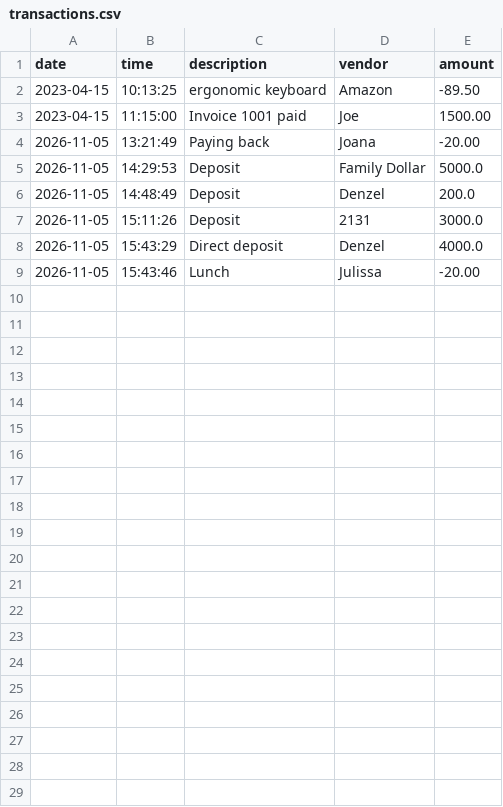
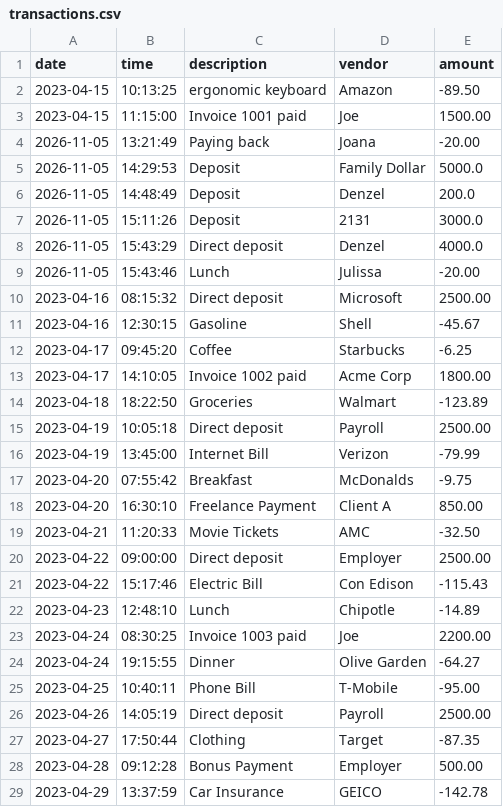
Before and after one commit to YearUpLTCA26FallG07-DenzelRegistre/accounting-ledger, a CSV file: transactions.csv, drawn as a sheet.

```diff
--- a/transactions.csv
+++ b/transactions.csv
@@ -9 +9,21 @@ date|time|description|vendor|amount
 2026-11-05|15:43:46|Lunch|Julissa|-20.00
+2023-04-16|08:15:32|Direct deposit|Microsoft|2500.00
+2023-04-16|12:30:15|Gasoline|Shell|-45.67
+2023-04-17|09:45:20|Coffee|Starbucks|-6.25
+2023-04-17|14:10:05|Invoice 1002 paid|Acme Corp|1800.00
+2023-04-18|18:22:50|Groceries|Walmart|-123.89
+2023-04-19|10:05:18|Direct deposit|Payroll|2500.00
+2023-04-19|13:45:00|Internet Bill|Verizon|-79.99
+2023-04-20|07:55:42|Breakfast|McDonalds|-9.75
+2023-04-20|16:30:10|Freelance Payment|Client A|850.00
+2023-04-21|11:20:33|Movie Tickets|AMC|-32.50
+2023-04-22|09:00:00|Direct deposit|Employer|2500.00
+2023-04-22|15:17:46|Electric Bill|Con Edison|-115.43
+2023-04-23|12:48:10|Lunch|Chipotle|-14.89
+2023-04-24|08:30:25|Invoice 1003 paid|Joe|2200.00
+2023-04-24|19:15:55|Dinner|Olive Garden|-64.27
+2023-04-25|10:40:11|Phone Bill|T-Mobile|-95.00
+2023-04-26|14:05:19|Direct deposit|Payroll|2500.00
+2023-04-27|17:50:44|Clothing|Target|-87.35
+2023-04-28|09:12:28|Bonus Payment|Employer|500.00
+2023-04-29|13:37:59|Car Insurance|GEICO|-142.78
```
Also changed, not shown: 1 other file.
